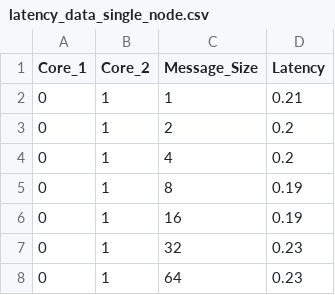
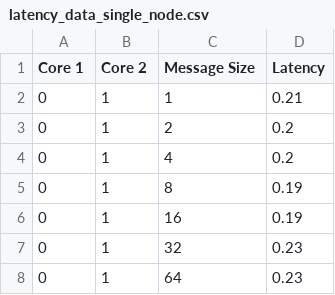
Before and after one commit to mzampar/High_Performance_Computing_2023, a CSV file: Excercise_1/latency/latency_data_single_node.csv, drawn as a sheet; only a part is shown.

```diff
--- a/Excercise_1/latency/latency_data_single_node.csv
+++ b/Excercise_1/latency/latency_data_single_node.csv
@@ -1,2 +1,2 @@
-Core_1,Core_2,Message_Size,Latency
+Core 1,Core 2,Message Size,Latency
 0,1,1,0.21
```
Also changed, not shown: 7 other files.
